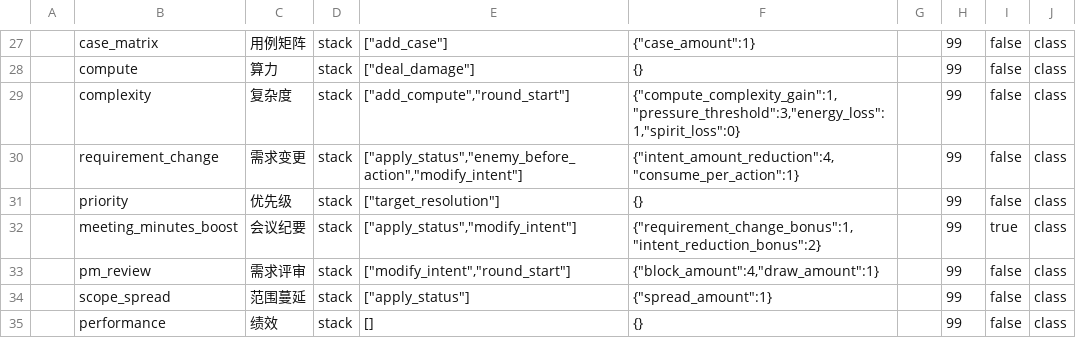
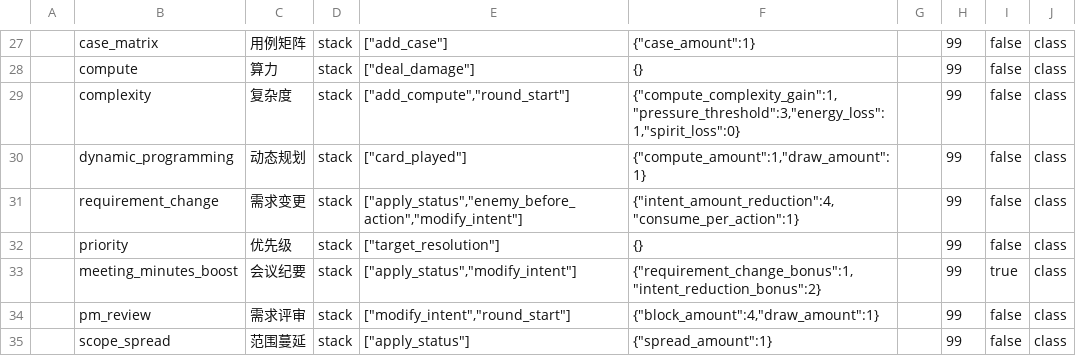
Before and after one commit to k1ngr4m/withgai, a CSV file: DataTables/Datas/StatusDef.csv, drawn as a sheet; only a part is shown, gaps mark what is left out; the shorter side is filled out with more unchanged rows.

Commit message:
Add main menu quick start and dynamic programming payoff

```diff
--- a/DataTables/Datas/StatusDef.csv
+++ b/DataTables/Datas/StatusDef.csv
@@ -29,2 +29,3 @@
 ,complexity,复杂度,stack,"[""add_compute"",""round_start""]","{""compute_complexity_gain"":1,""pressure_threshold"":3,""energy_loss"":1,""spirit_loss"":0}",,99,false,class
+,dynamic_programming,动态规划,stack,"[""card_played""]","{""compute_amount"":1,""draw_amount"":1}",,99,false,class
 ,requirement_change,需求变更,stack,"[""apply_status"",""enemy_before_action"",""modify_intent""]","{""intent_amount_reduction"":4,""consume_per_action"":1}",,99,false,class
```
Also changed, not shown: DataTables/Datas/CardDef.csv, DataTables/Datas/EffectEntryDef.csv, 13 other files.
